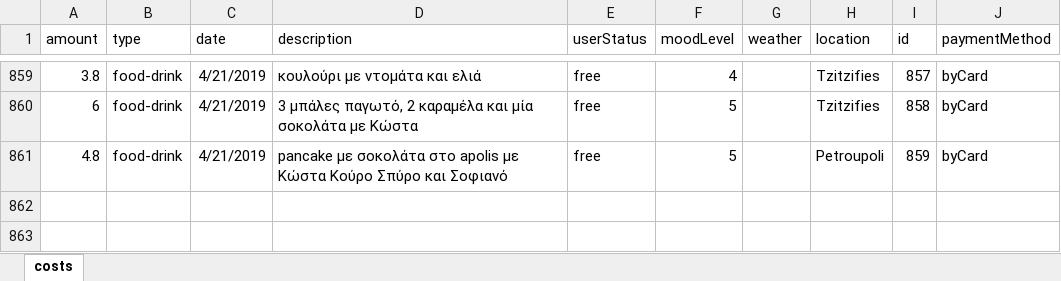
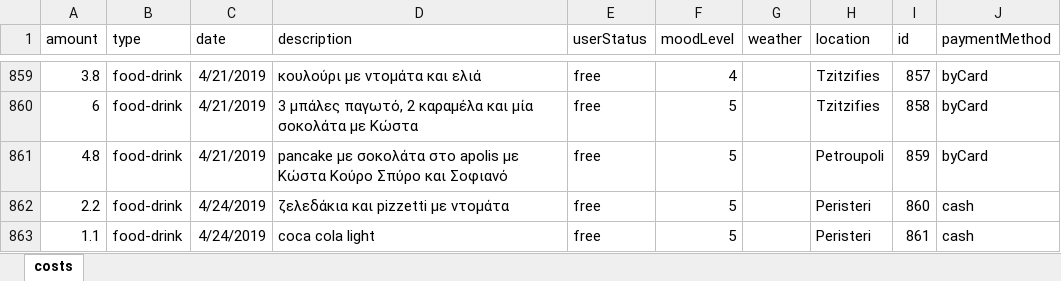
Before and after one commit to Blackpeak/Morgan, an Excel workbook: DataBase/Manos costs/costs.xlsx, sheet costs, drawn as a sheet; only a part is shown, gaps mark what is left out; values as stored, in another font and other column widths than the file's, no borders; table styles not drawn; the diff names each change by its address in the sheet, - before the commit and + after, or states it on an @@ line.

Commit message:
update database in Stavros Niarchos

```diff
--- a/DataBase/Manos costs/costs.xlsx (sheet costs)
+++ b/DataBase/Manos costs/costs.xlsx (sheet costs)
+row 862: 2.2 | food-drink | 4/24/2019 | ζελεδάκια και pizzetti με ντομάτα | free | 5 |  | Peristeri | 860 | cash
+row 863: 1.1 | food-drink | 4/24/2019 | coca cola light | free | 5 |  | Peristeri | 861 | cash
```
